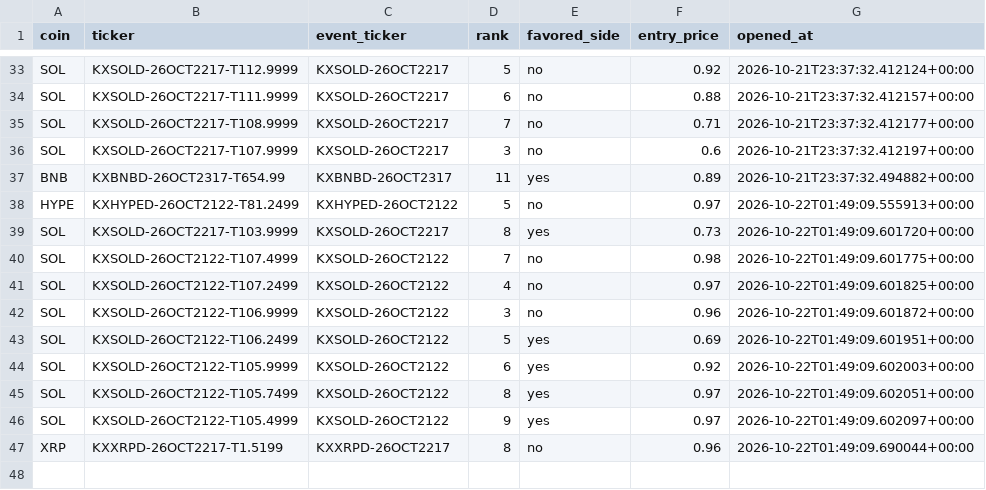
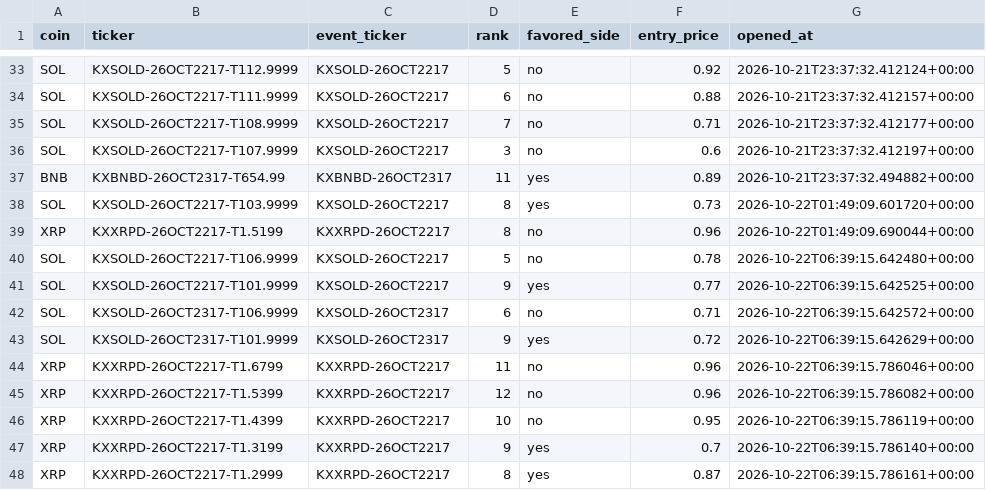
Before and after one commit to Prinxe-crypto/multicoin-midrank-bot, a CSV file: open_positions.csv, drawn as a sheet; only a part is shown, gaps mark what is left out.

```diff
--- a/open_positions.csv
+++ b/open_positions.csv
@@ -37,11 +37,12 @@ SOL,KXSOLD-26OCT2217-T107.9999,KXSOLD-26OCT2217,3,no,0.6,2026-10-21T23:37:32.412
 BNB,KXBNBD-26OCT2317-T654.99,KXBNBD-26OCT2317,11,yes,0.89,2026-10-21T23:37:32.494882+00:00
-HYPE,KXHYPED-26OCT2122-T81.2499,KXHYPED-26OCT2122,5,no,0.97,2026-10-22T01:49:09.555913+00:00
 SOL,KXSOLD-26OCT2217-T103.9999,KXSOLD-26OCT2217,8,yes,0.73,2026-10-22T01:49:09.601720+00:00
-SOL,KXSOLD-26OCT2122-T107.4999,KXSOLD-26OCT2122,7,no,0.98,2026-10-22T01:49:09.601775+00:00
-SOL,KXSOLD-26OCT2122-T107.2499,KXSOLD-26OCT2122,4,no,0.97,2026-10-22T01:49:09.601825+00:00
-SOL,KXSOLD-26OCT2122-T106.9999,KXSOLD-26OCT2122,3,no,0.96,2026-10-22T01:49:09.601872+00:00
-SOL,KXSOLD-26OCT2122-T106.2499,KXSOLD-26OCT2122,5,yes,0.69,2026-10-22T01:49:09.601951+00:00
-SOL,KXSOLD-26OCT2122-T105.9999,KXSOLD-26OCT2122,6,yes,0.92,2026-10-22T01:49:09.602003+00:00
-SOL,KXSOLD-26OCT2122-T105.7499,KXSOLD-26OCT2122,8,yes,0.97,2026-10-22T01:49:09.602051+00:00
-SOL,KXSOLD-26OCT2122-T105.4999,KXSOLD-26OCT2122,9,yes,0.97,2026-10-22T01:49:09.602097+00:00
 XRP,KXXRPD-26OCT2217-T1.5199,KXXRPD-26OCT2217,8,no,0.96,2026-10-22T01:49:09.690044+00:00
+SOL,KXSOLD-26OCT2217-T106.9999,KXSOLD-26OCT2217,5,no,0.78,2026-10-22T06:39:15.642480+00:00
+SOL,KXSOLD-26OCT2217-T101.9999,KXSOLD-26OCT2217,9,yes,0.77,2026-10-22T06:39:15.642525+00:00
+SOL,KXSOLD-26OCT2317-T106.9999,KXSOLD-26OCT2317,6,no,0.71,2026-10-22T06:39:15.642572+00:00
+SOL,KXSOLD-26OCT2317-T101.9999,KXSOLD-26OCT2317,9,yes,0.72,2026-10-22T06:39:15.642629+00:00
+XRP,KXXRPD-26OCT2217-T1.6799,KXXRPD-26OCT2217,11,no,0.96,2026-10-22T06:39:15.786046+00:00
+XRP,KXXRPD-26OCT2217-T1.5399,KXXRPD-26OCT2217,12,no,0.96,2026-10-22T06:39:15.786082+00:00
+XRP,KXXRPD-26OCT2217-T1.4399,KXXRPD-26OCT2217,10,no,0.95,2026-10-22T06:39:15.786119+00:00
+XRP,KXXRPD-26OCT2217-T1.3199,KXXRPD-26OCT2217,9,yes,0.7,2026-10-22T06:39:15.786140+00:00
+XRP,KXXRPD-26OCT2217-T1.2999,KXXRPD-26OCT2217,8,yes,0.87,2026-10-22T06:39:15.786161+00:00
```
Also changed, not shown: closed_positions.csv.
